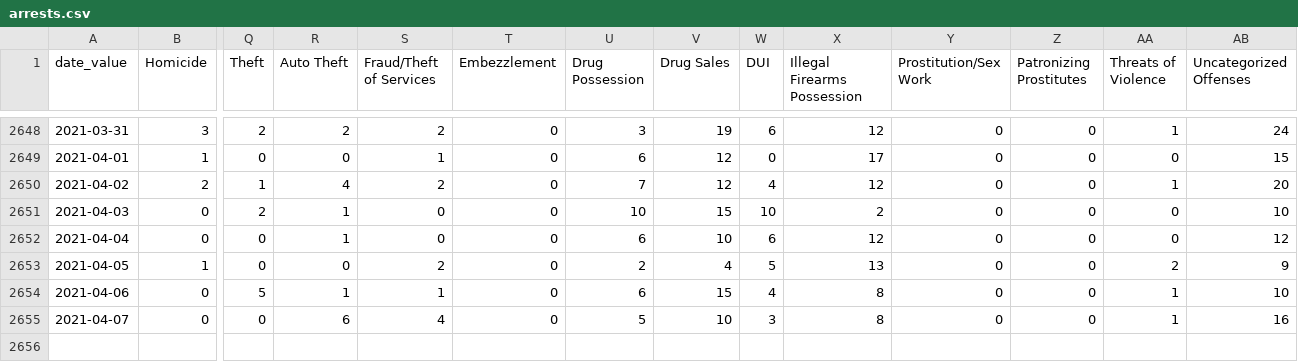
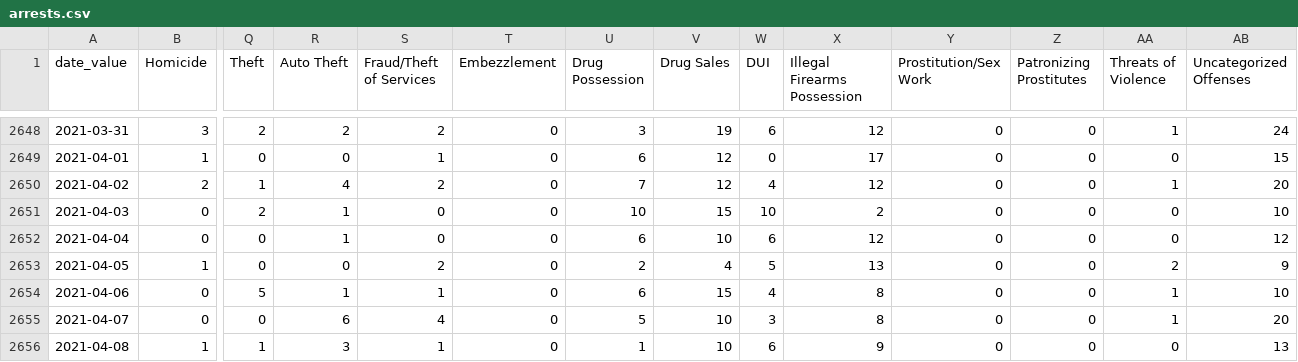
Before and after one commit to vlorman/DA-causal-inference, a CSV file: arrests.csv, drawn as a sheet; only a part is shown, gaps mark what is left out; rows hold the shown columns only; the diff names each change by its address in the sheet, - before the commit and + after, or states it on an @@ line.

```diff
--- a/arrests.csv
+++ b/arrests.csv
-AB2655 (Uncategorized Offenses): 16
+AB2655 (Uncategorized Offenses): 20
+row 2656: 2021-04-08 | 1 | 1 | 3 | 1 | 0 | 1 | 10 | 6 | 9 | 0 | 0 | 0 | 13
```
Also changed, not shown: 30 other files.
